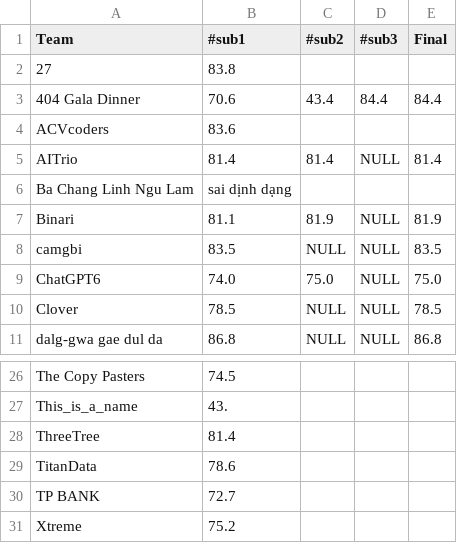
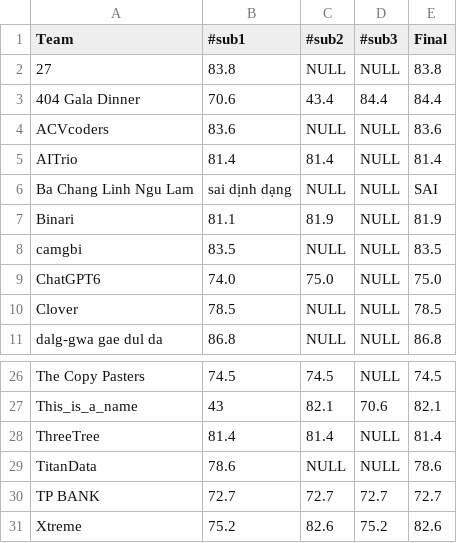
Before and after one commit to quin210/chungs-innovation-challenge, a CSV file: data/Leaderboard.csv, drawn as a sheet; only a part is shown, gaps mark what is left out; the diff covers the shown part only; the diff names each change by its address in the sheet, - before the commit and + after, or states it on an @@ line.

```diff
--- a/data/Leaderboard.csv
+++ b/data/Leaderboard.csv
-C2 (#sub2): (empty)
+C2 (#sub2): NULL
-D2 (#sub3): (empty)
+D2 (#sub3): NULL
-E2 (Final): (empty)
+E2 (Final): 83.8
-C4 (#sub2): (empty)
+C4 (#sub2): NULL
-D4 (#sub3): (empty)
+D4 (#sub3): NULL
-E4 (Final): (empty)
+E4 (Final): 83.6
-C6 (#sub2): (empty)
+C6 (#sub2): NULL
-D6 (#sub3): (empty)
+D6 (#sub3): NULL
-E6 (Final): (empty)
+E6 (Final): SAI
-C26 (#sub2): (empty)
+C26 (#sub2): 74.5
-D26 (#sub3): (empty)
+D26 (#sub3): NULL
-E26 (Final): (empty)
+E26 (Final): 74.5
-B27 (#sub1): 43.
+B27 (#sub1): 43
-C27 (#sub2): (empty)
+C27 (#sub2): 82.1
-D27 (#sub3): (empty)
+D27 (#sub3): 70.6
-E27 (Final): (empty)
+E27 (Final): 82.1
-C28 (#sub2): (empty)
+C28 (#sub2): 81.4
-D28:D29 (#sub3): (empty)
+D28:D29 (#sub3): NULL
-E28 (Final): (empty)
+E28 (Final): 81.4
-C29 (#sub2): (empty)
+C29 (#sub2): NULL
-E29 (Final): (empty)
+E29 (Final): 78.6
-C30 (#sub2): (empty)
+C30 (#sub2): 72.7
-D30 (#sub3): (empty)
+D30 (#sub3): 72.7
-E30 (Final): (empty)
+E30 (Final): 72.7
-C31 (#sub2): (empty)
+C31 (#sub2): 82.6
-D31 (#sub3): (empty)
+D31 (#sub3): 75.2
-E31 (Final): (empty)
+E31 (Final): 82.6
```
Also changed, not shown: 39 edited cells elsewhere in this file.
